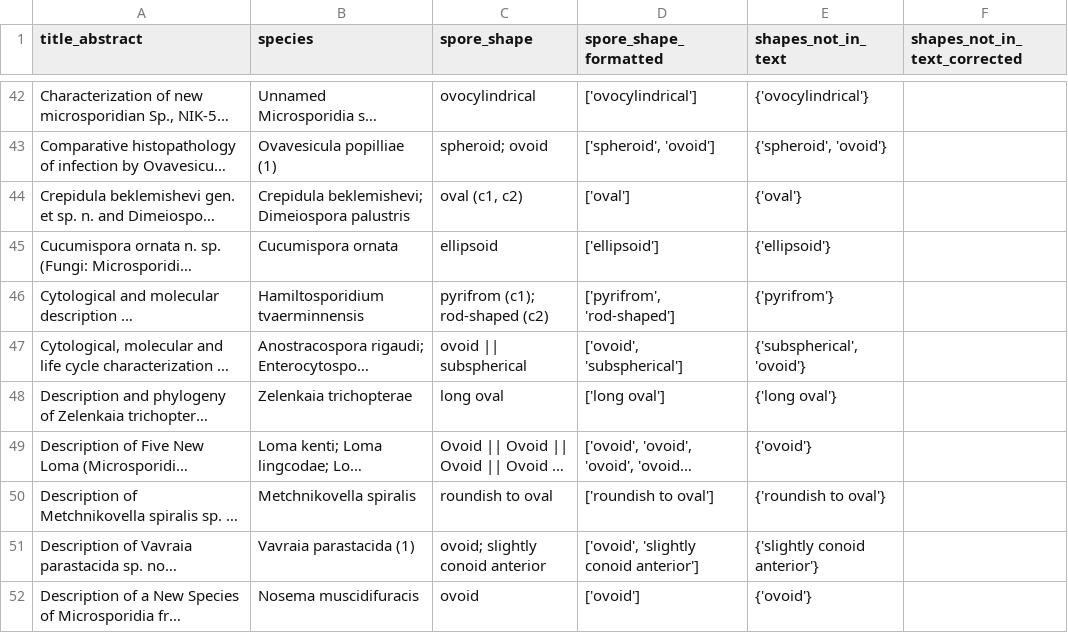
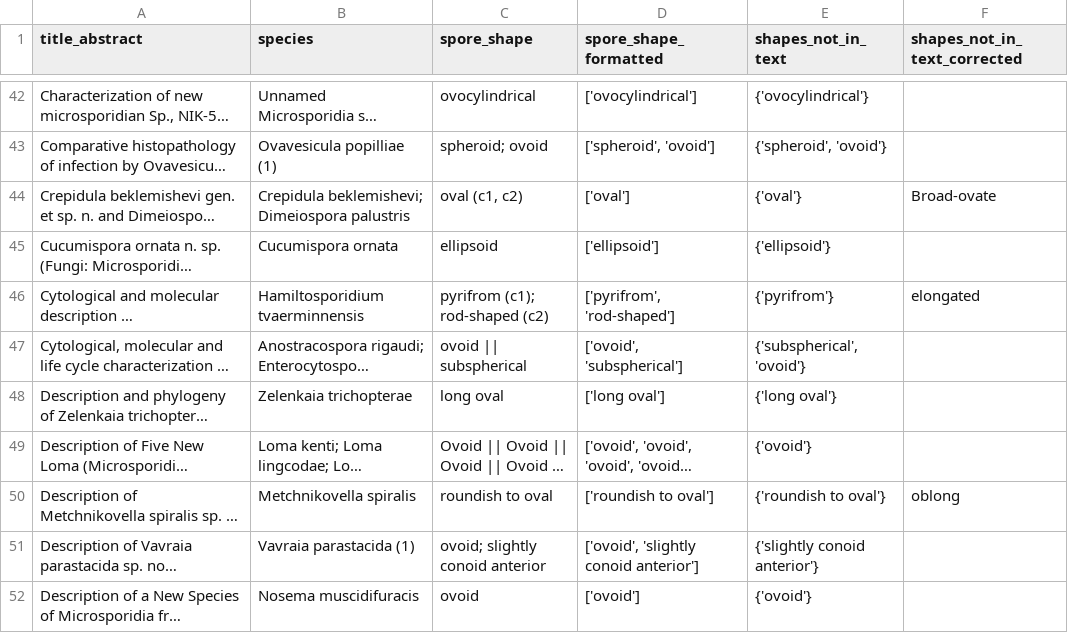
Before and after one commit to Jason-B-Jiang/microsporidia_text_mining, a CSV file: src/2_predict_traits/predict_spore_shapes/temp.csv, drawn as a sheet; only a part is shown, gaps mark what is left out; long unchanged cells end in …; the diff covers the shown part only; the diff names each change by its address in the sheet, - before the commit and + after, or states it on an @@ line.

Commit message:
manually correct recorded spore shapes not in text

```diff
--- a/src/2_predict_traits/predict_spore_shapes/temp.csv
+++ b/src/2_predict_traits/predict_spore_shapes/temp.csv
-F44 (shapes_not_in_text_corrected): (empty)
+F44 (shapes_not_in_text_corrected): Broad-ovate
-F46 (shapes_not_in_text_corrected): (empty)
+F46 (shapes_not_in_text_corrected): elongated
-F50 (shapes_not_in_text_corrected): (empty)
+F50 (shapes_not_in_text_corrected): oblong
```
Also changed, not shown: 46 edited cells elsewhere in this file, 1 other file.
